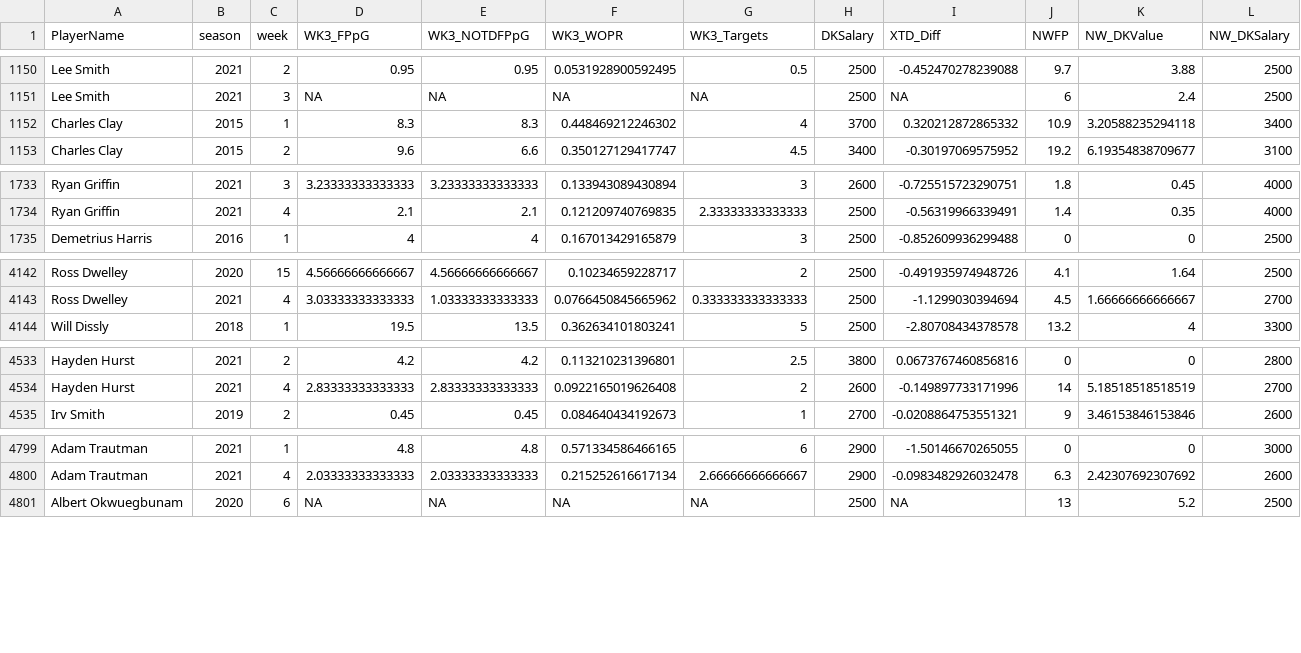
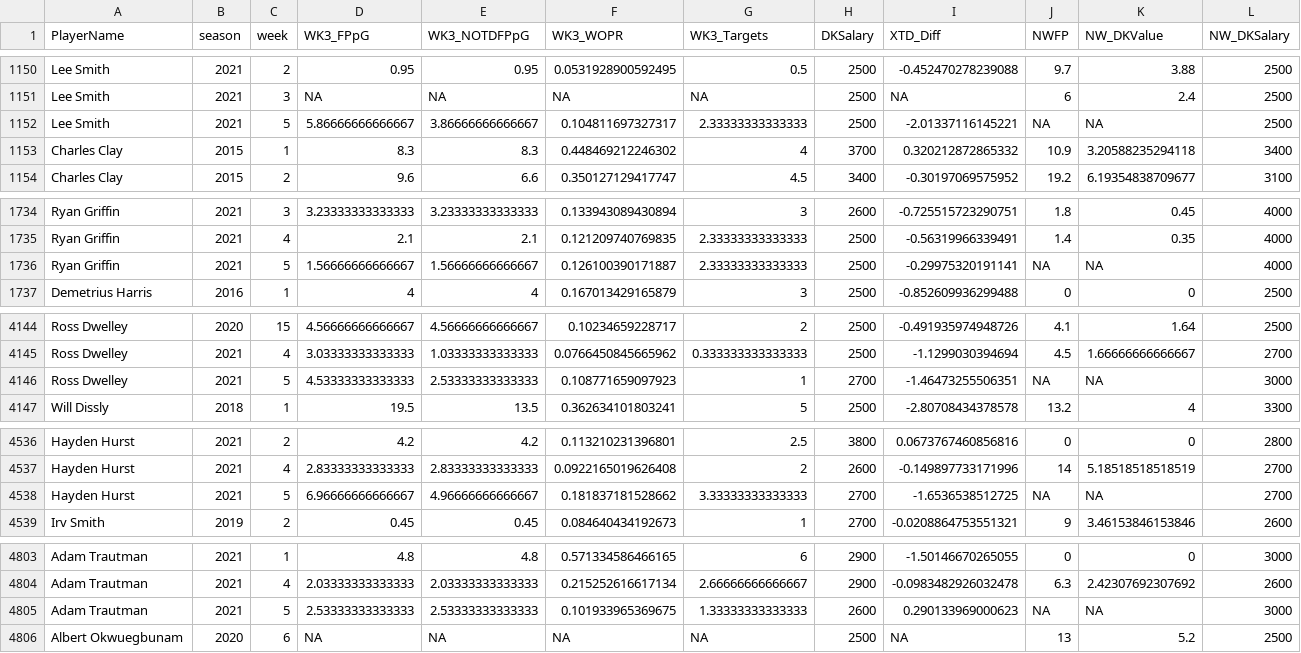
Before and after one commit to KoalatyStats/Test, a CSV file: BOSSTEData.csv, drawn as a sheet; only a part is shown, gaps mark what is left out; rows hold the shown columns only; the diff covers the shown part only; the diff names each change by its address in the sheet, - before the commit and + after, or states it on an @@ line.

```diff
--- a/BOSSTEData.csv
+++ b/BOSSTEData.csv
+row 1152: Lee Smith | 2021 | 5 | 5.86666666666667 | 3.86666666666667 | 0.104811697327317 | 2.33333333333333 | 2500 | -2.01337116145221 | NA | NA | 2500
+row 1736: Ryan Griffin | 2021 | 5 | 1.56666666666667 | 1.56666666666667 | 0.126100390171887 | 2.33333333333333 | 2500 | -0.29975320191141 | NA | NA | 4000
+row 4146: Ross Dwelley | 2021 | 5 | 4.53333333333333 | 2.53333333333333 | 0.108771659097923 | 1 | 2700 | -1.46473255506351 | NA | NA | 3000
+row 4538: Hayden Hurst | 2021 | 5 | 6.96666666666667 | 4.96666666666667 | 0.181837181528662 | 3.33333333333333 | 2700 | -1.6536538512725 | NA | NA | 2700
+row 4805: Adam Trautman | 2021 | 5 | 2.53333333333333 | 2.53333333333333 | 0.101933965369675 | 1.33333333333333 | 2600 | 0.290133969000623 | NA | NA | 3000
```
Also changed, not shown: 2 added rows elsewhere in this file, QuarterBack_Data.csv, Rushing_Back_Data.csv, 5 other files.
